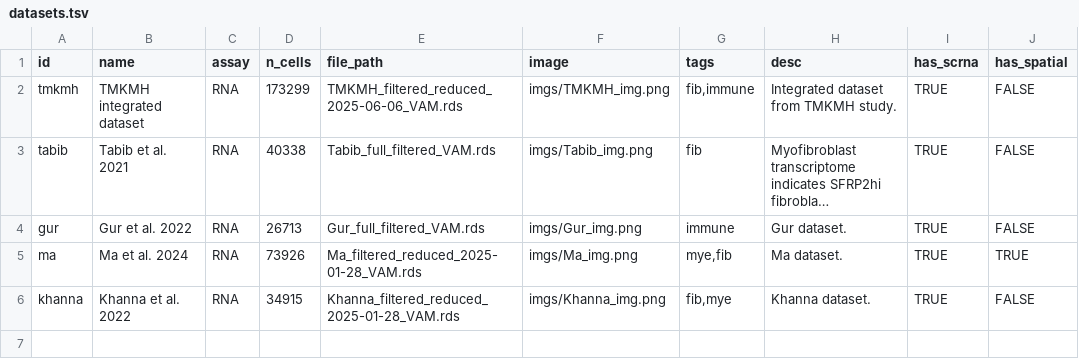
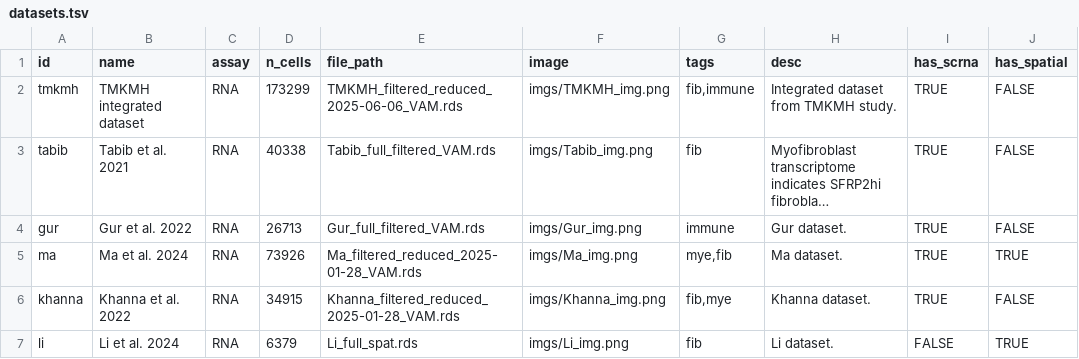
Before and after one commit to dartwhit/T_cell_atlas_aws, a TSV file: app_code/config/datasets.tsv, drawn as a sheet; long unchanged cells end in ….

Commit message:
feat: add Li et al. 2024 spatial-only dataset to config

```diff
--- a/app_code/config/datasets.tsv
+++ b/app_code/config/datasets.tsv
@@ -6 +6,2 @@ ma	Ma et al. 2024	RNA	73926	Ma_filtered_reduced_2025-01-28_VAM.rds	imgs/Ma_img.p
 khanna	Khanna et al. 2022	RNA	34915	Khanna_filtered_reduced_2025-01-28_VAM.rds	imgs/Khanna_img.png	fib,mye	Khanna dataset.	TRUE	FALSE
+li	Li et al. 2024	RNA	6379	Li_full_spat.rds	imgs/Li_img.png	fib	Li dataset.	FALSE	TRUE
```
Also changed, not shown: 1 other file.
